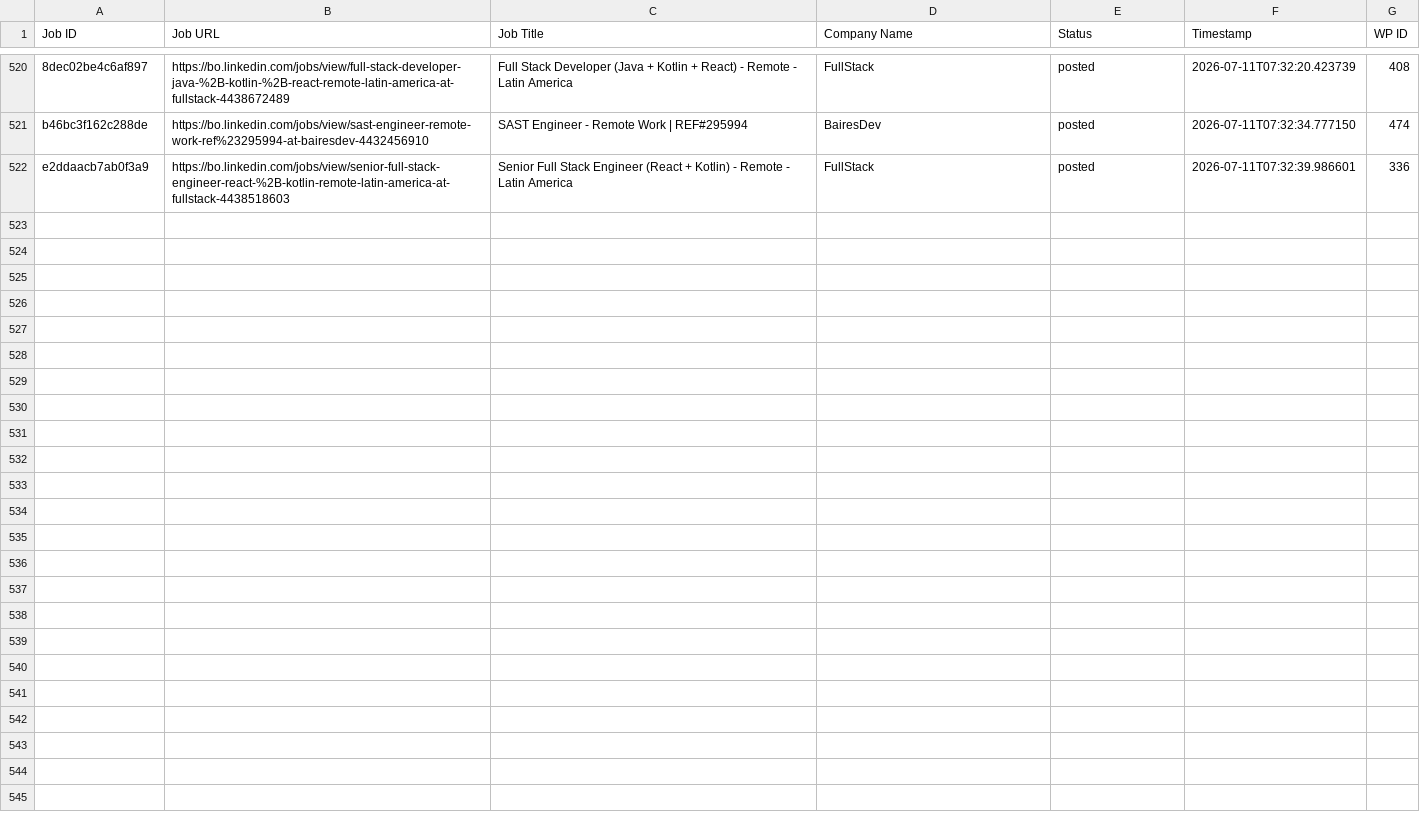
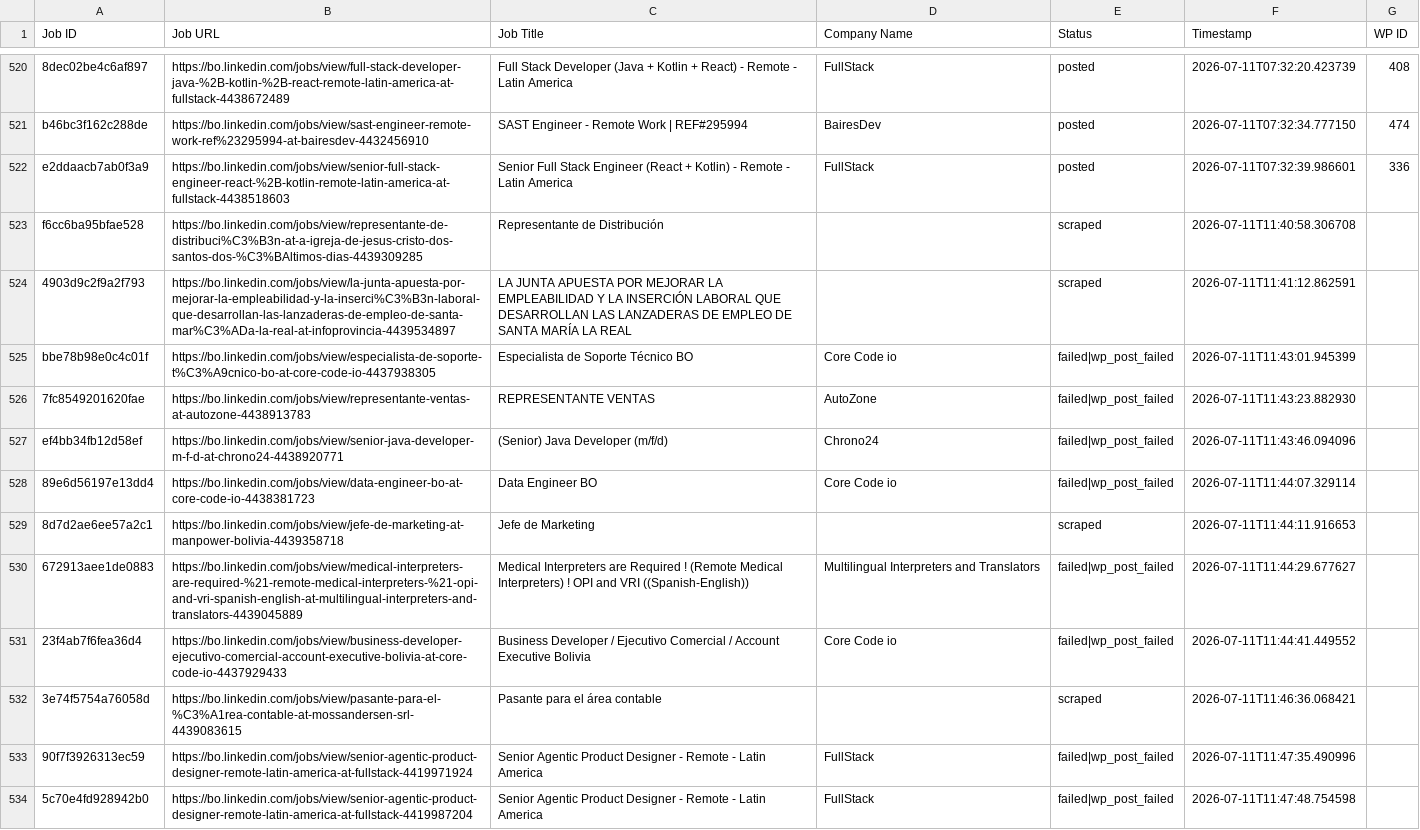
Before and after one commit to vindoky/bo, a CSV file: processed_jobs.csv, drawn as a sheet; only a part is shown, gaps mark what is left out; the diff names each change by its address in the sheet, - before the commit and + after, or states it on an @@ line.

```diff
--- a/processed_jobs.csv
+++ b/processed_jobs.csv
+row 523: f6cc6ba95bfae528 | https://bo.linkedin.com/jobs/view/representante-de-distribuci%C3%B3n-at-a-igreja-de-jesus-cristo-dos-santos-dos-%C3%BAltimos-dias-4439309285 | Representante de Distribución |  | scraped | 2026-07-11T11:40:58.306708
+row 524: 4903d9c2f9a2f793 | https://bo.linkedin.com/jobs/view/la-junta-apuesta-por-mejorar-la-empleabilidad-y-la-inserci%C3%B3n-laboral-que-desarrollan-las-lanzaderas-de-empleo-de-santa-mar%C3%ADa-la-real-at-infoprovincia-4439534897 | LA JUNTA APUESTA POR MEJORAR LA EMPLEABILIDAD Y LA INSERCIÓN LABORAL QUE DESARROLLAN LAS LANZADERAS DE EMPLEO DE SANTA MARÍA LA REAL |  | scraped | 2026-07-11T11:41:12.862591
+row 525: bbe78b98e0c4c01f | https://bo.linkedin.com/jobs/view/especialista-de-soporte-t%C3%A9cnico-bo-at-core-code-io-4437938305 | Especialista de Soporte Técnico BO | Core Code io | failed|wp_post_failed | 2026-07-11T11:43:01.945399
+row 526: 7fc8549201620fae | https://bo.linkedin.com/jobs/view/representante-ventas-at-autozone-4438913783 | REPRESENTANTE VENTAS | AutoZone | failed|wp_post_failed | 2026-07-11T11:43:23.882930
+row 527: ef4bb34fb12d58ef | https://bo.linkedin.com/jobs/view/senior-java-developer-m-f-d-at-chrono24-4438920771 | (Senior) Java Developer (m/f/d) | Chrono24 | failed|wp_post_failed | 2026-07-11T11:43:46.094096
+row 528: 89e6d56197e13dd4 | https://bo.linkedin.com/jobs/view/data-engineer-bo-at-core-code-io-4438381723 | Data Engineer BO | Core Code io | failed|wp_post_failed | 2026-07-11T11:44:07.329114
+row 529: 8d7d2ae6ee57a2c1 | https://bo.linkedin.com/jobs/view/jefe-de-marketing-at-manpower-bolivia-4439358718 | Jefe de Marketing |  | scraped | 2026-07-11T11:44:11.916653
+row 530: 672913aee1de0883 | https://bo.linkedin.com/jobs/view/medical-interpreters-are-required-%21-remote-medical-interpreters-%21-opi-and-vri-spanish-english-at-multilingual-interpreters-and-translators-4439045889 | Medical Interpreters are Required ! (Remote Medical Interpreters) ! OPI and VRI ((Spanish-English)) | Multilingual Interpreters and Translators | failed|wp_post_failed | 2026-07-11T11:44:29.677627
+row 531: 23f4ab7f6fea36d4 | https://bo.linkedin.com/jobs/view/business-developer-ejecutivo-comercial-account-executive-bolivia-at-core-code-io-4437929433 | Business Developer / Ejecutivo Comercial / Account Executive Bolivia | Core Code io | failed|wp_post_failed | 2026-07-11T11:44:41.449552
+row 532: 3e74f5754a76058d | https://bo.linkedin.com/jobs/view/pasante-para-el-%C3%A1rea-contable-at-mossandersen-srl-4439083615 | Pasante para el área contable |  | scraped | 2026-07-11T11:46:36.068421
+row 533: 90f7f3926313ec59 | https://bo.linkedin.com/jobs/view/senior-agentic-product-designer-remote-latin-america-at-fullstack-4419971924 | Senior Agentic Product Designer - Remote - Latin America | FullStack | failed|wp_post_failed | 2026-07-11T11:47:35.490996
+row 534: 5c70e4fd928942b0 | https://bo.linkedin.com/jobs/view/senior-agentic-product-designer-remote-latin-america-at-fullstack-4419987204 | Senior Agentic Product Designer - Remote - Latin America | FullStack | failed|wp_post_failed | 2026-07-11T11:47:48.754598
```
